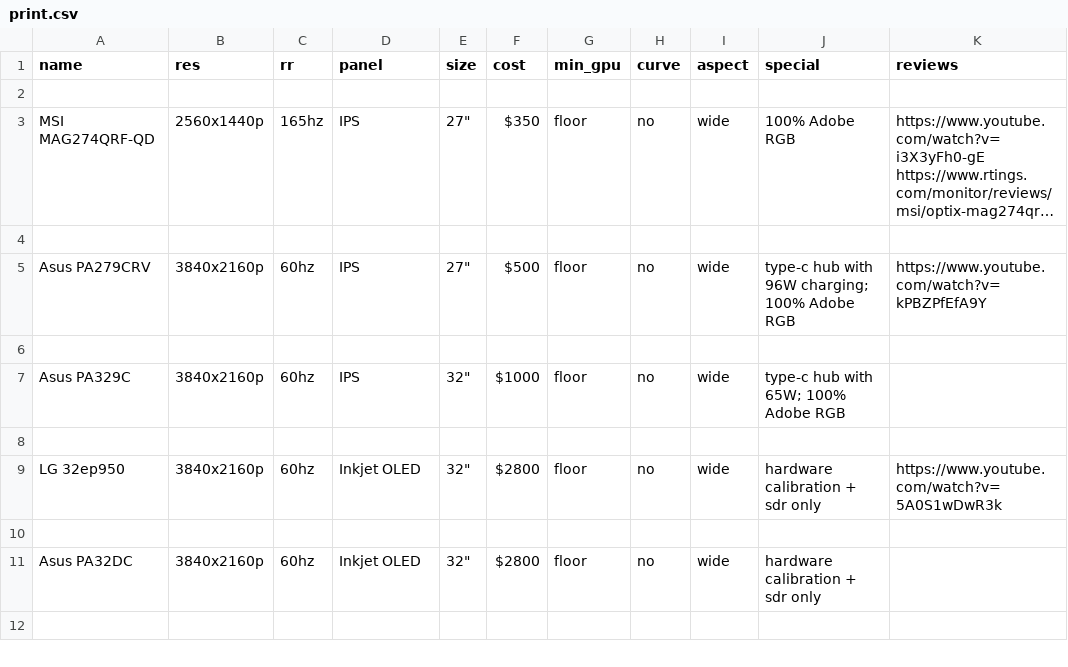
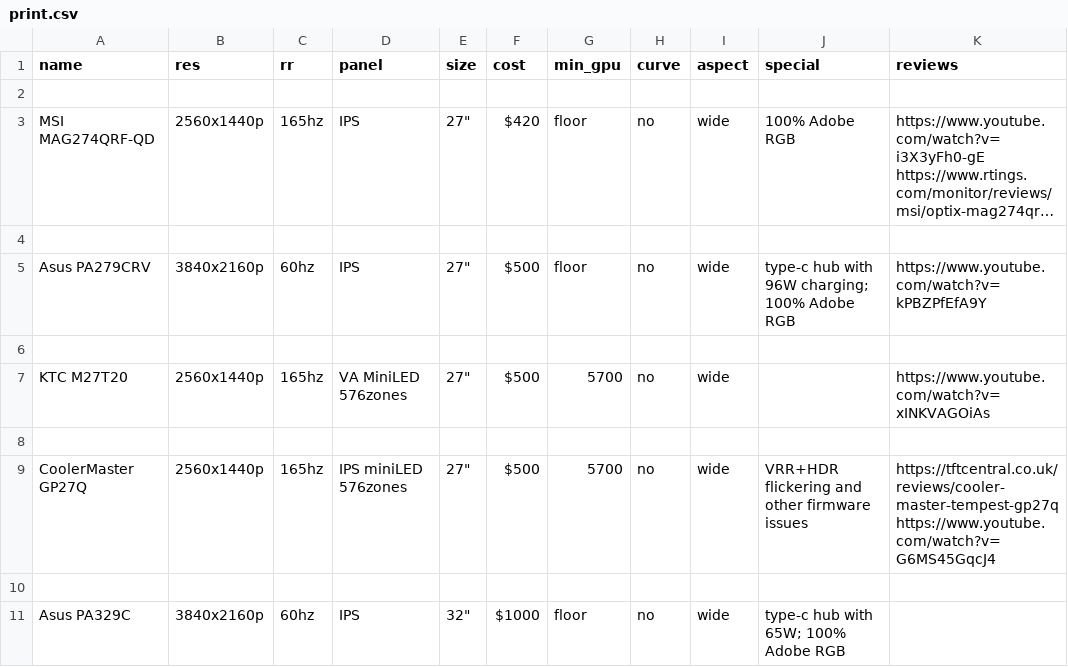
Before and after one commit to ChandradeepC/FrogAI, a CSV file: data/print.csv, drawn as a sheet; only a part is shown; the shorter side is filled out with more unchanged rows; long unchanged cells end in …; the diff names each change by its address in the sheet, - before the commit and + after, or states it on an @@ line.

```diff
--- a/data/print.csv
+++ b/data/print.csv
-F3 (cost): $350
+F3 (cost): $420
+row 6: (empty)
+row 7: KTC M27T20 | 2560x1440p | 165hz | VA MiniLED 576zones | 27" | $500 | 5700 | no | wide |  | https://www.youtube.com/watch?v=xINKVAGOiAs
+row 8: (empty)
+row 9: CoolerMaster GP27Q | 2560x1440p | 165hz | IPS miniLED 576zones | 27" | $500 | 5700 | no | wide | VRR+HDR flickering and other firmware issues | https://tftcentral.co.uk/reviews/cooler-master-tempest-gp27q https://www.youtube.com/watch?v=G6MS45GqcJ4
```
Also changed, not shown: 3 other files.
